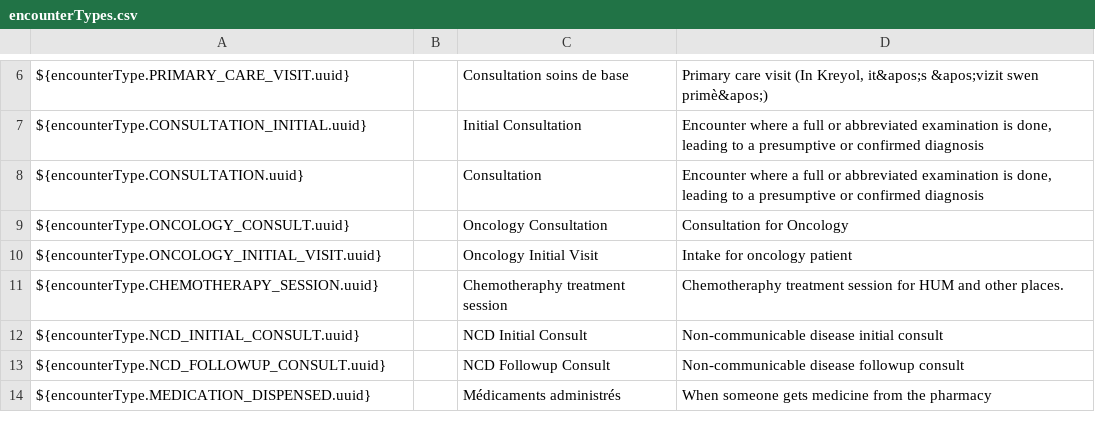
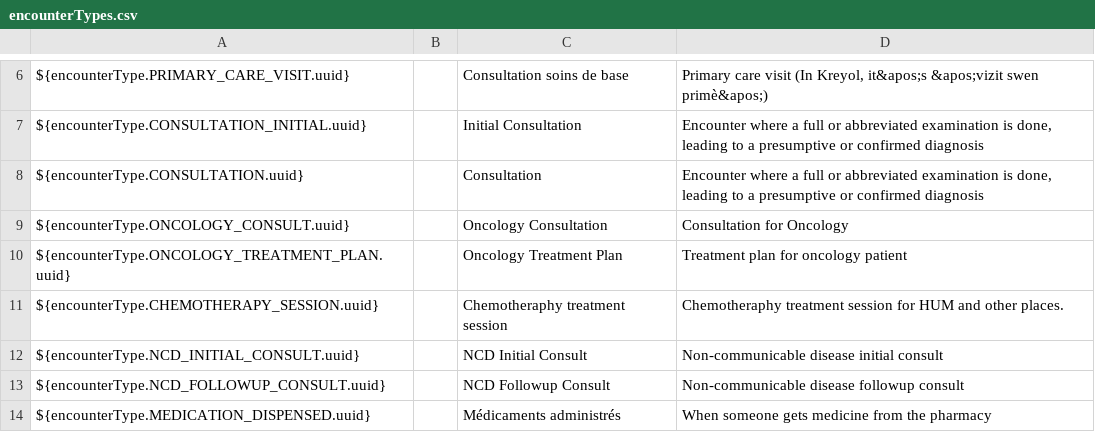
Before and after one commit to PIH/openmrs-config-pihemr, a CSV file: configuration/encountertypes/encounterTypes.csv, drawn as a sheet; only a part is shown, gaps mark what is left out; removed rows and columns are numbered as before the commit, all else as after; the diff names each change by its address in the sheet, - before the commit and + after, or states it on an @@ line.

Commit message:
UHM-6866 Rename oncology treatment form and encounter type

```diff
--- a/configuration/encountertypes/encounterTypes.csv
+++ b/configuration/encountertypes/encounterTypes.csv
-row 10: ${encounterType.ONCOLOGY_INITIAL_VISIT.uuid} |  | Oncology Initial Visit | Intake for oncology patient
+row 10: ${encounterType.ONCOLOGY_TREATMENT_PLAN.uuid} |  | Oncology Treatment Plan | Treatment plan for oncology patient
```
Also changed, not shown: 5 other files.
